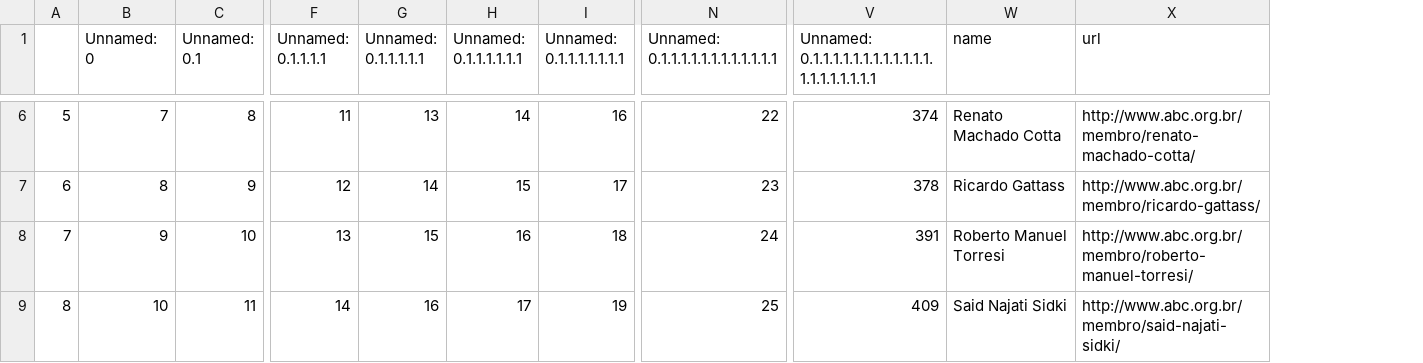
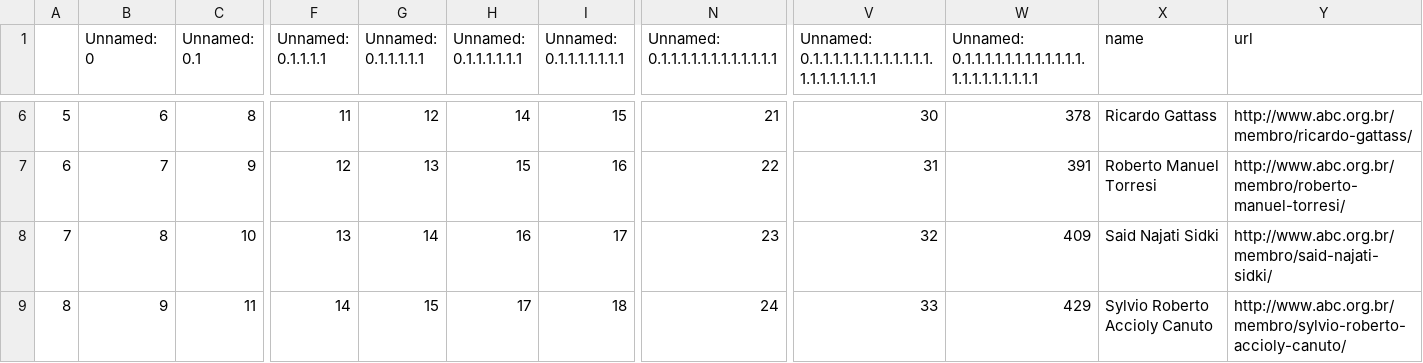
Before and after one commit to lubianat/wikiabc, a CSV file: to_create_comendador_men_06_01_2021.csv, drawn as a sheet; only a part is shown, gaps mark what is left out; addresses are those after the commit; the diff covers the shown part only; the diff names each change by its address in the sheet, - before the commit and + after, or states it on an @@ line.

```diff
--- a/to_create_comendador_men_06_01_2021.csv
+++ b/to_create_comendador_men_06_01_2021.csv
+column V, row 1: Unnamed: 0.1.1.1.1.1.1.1.1.1.1.1.1.1.1.1.1.1.1.1.1; rows 6-9: 30 | 31 | 32 | 33
-W1: Unnamed: 0.1.1.1.1.1.1.1.1.1.1.1.1.1.1.1.1.1.1.1.1
+W1: Unnamed: 0.1.1.1.1.1.1.1.1.1.1.1.1.1.1.1.1.1.1.1.1.1
-B6 (Unnamed: 0): 7
+B6 (Unnamed: 0): 6
-G6 (Unnamed: 0.1.1.1.1.1): 13
+G6 (Unnamed: 0.1.1.1.1.1): 12
-I6 (Unnamed: 0.1.1.1.1.1.1.1): 16
+I6 (Unnamed: 0.1.1.1.1.1.1.1): 15
-N6: 22
+N6: 21
-W6: 374
+W6: 378
-X6 (name): Renato Machado Cotta
+X6 (name): Ricardo Gattass
-Y6 (url): http://www.abc.org.br/membro/renato-machado-cotta/
+Y6 (url): http://www.abc.org.br/membro/ricardo-gattass/
-B7 (Unnamed: 0): 8
+B7 (Unnamed: 0): 7
-G7 (Unnamed: 0.1.1.1.1.1): 14
+G7 (Unnamed: 0.1.1.1.1.1): 13
-I7 (Unnamed: 0.1.1.1.1.1.1.1): 17
+I7 (Unnamed: 0.1.1.1.1.1.1.1): 16
-N7: 23
+N7: 22
-W7: 378
+W7: 391
-X7 (name): Ricardo Gattass
+X7 (name): Roberto Manuel Torresi
-Y7 (url): http://www.abc.org.br/membro/ricardo-gattass/
+Y7 (url): http://www.abc.org.br/membro/roberto-manuel-torresi/
-B8 (Unnamed: 0): 9
+B8 (Unnamed: 0): 8
-G8 (Unnamed: 0.1.1.1.1.1): 15
+G8 (Unnamed: 0.1.1.1.1.1): 14
-I8 (Unnamed: 0.1.1.1.1.1.1.1): 18
+I8 (Unnamed: 0.1.1.1.1.1.1.1): 17
-N8: 24
+N8: 23
-W8: 391
+W8: 409
-X8 (name): Roberto Manuel Torresi
+X8 (name): Said Najati Sidki
-Y8 (url): http://www.abc.org.br/membro/roberto-manuel-torresi/
+Y8 (url): http://www.abc.org.br/membro/said-najati-sidki/
-B9 (Unnamed: 0): 10
+B9 (Unnamed: 0): 9
-G9 (Unnamed: 0.1.1.1.1.1): 16
+G9 (Unnamed: 0.1.1.1.1.1): 15
-I9 (Unnamed: 0.1.1.1.1.1.1.1): 19
+I9 (Unnamed: 0.1.1.1.1.1.1.1): 18
-N9: 25
+N9: 24
-W9: 409
+W9: 429
-X9 (name): Said Najati Sidki
+X9 (name): Sylvio Roberto Accioly Canuto
-Y9 (url): http://www.abc.org.br/membro/said-najati-sidki/
+Y9 (url): http://www.abc.org.br/membro/sylvio-roberto-accioly-canuto/
```
Also changed, not shown: 1 removed row and 42 edited cells elsewhere in this file, 1 other file.
